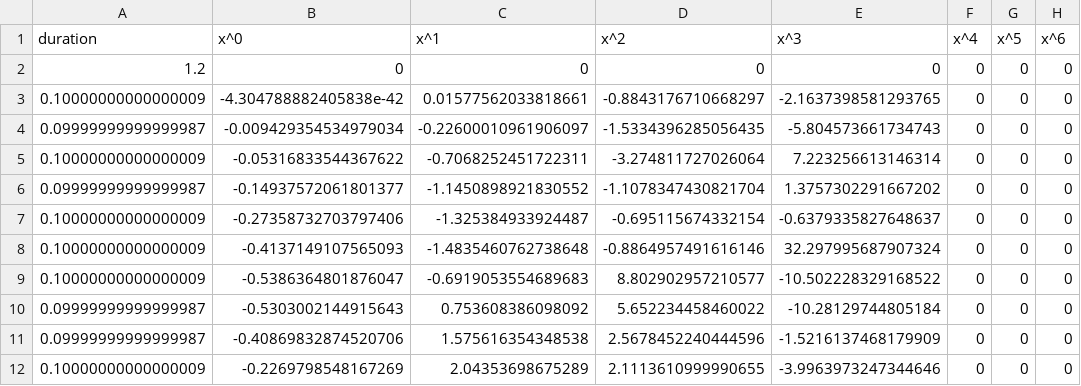
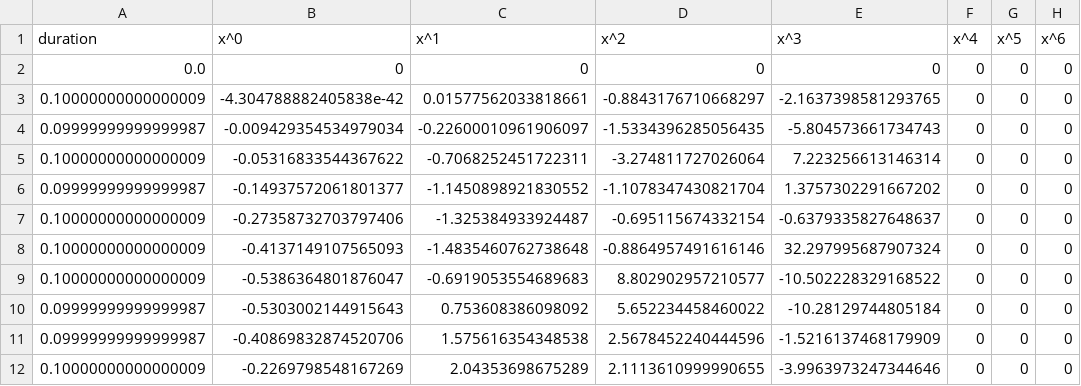
Before and after one commit to AIMotionLab-SZTAKI/aimotion-crazypack, a CSV file: aimotion_crazypack/scripts/src/flip_traj_lift.csv, drawn as a sheet; only a part is shown; the diff names each change by its address in the sheet, - before the commit and + after, or states it on an @@ line.

Commit message:
Flip with new propellers

```diff
--- a/aimotion_crazypack/scripts/src/flip_traj_lift.csv
+++ b/aimotion_crazypack/scripts/src/flip_traj_lift.csv
-A2 (duration): 1.2
+A2 (duration): 0.0
```
Also changed, not shown: 8 other files.
